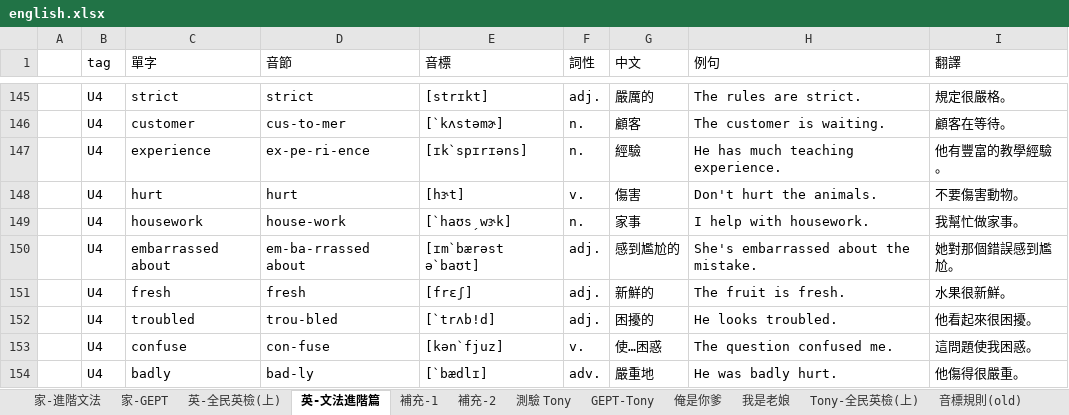
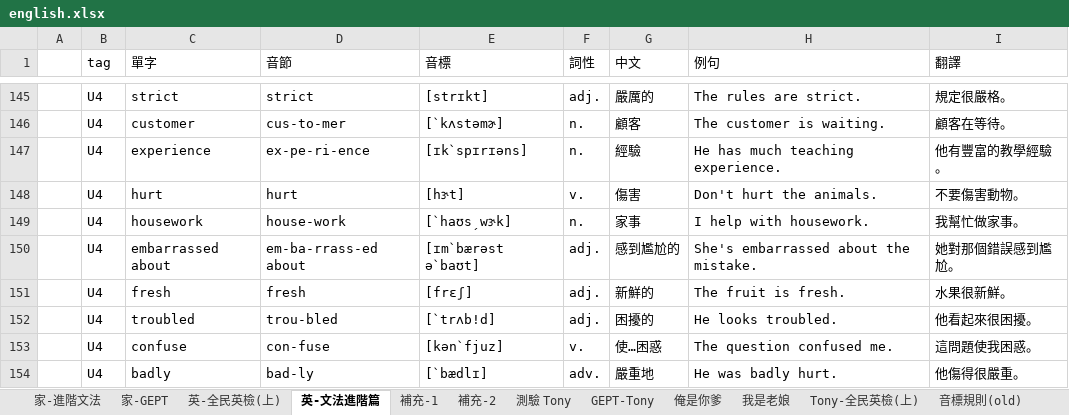
Before and after one commit to bwm0822/study, an Excel workbook: docs/english.xlsx, sheet 英-文法進階篇, drawn as a sheet; only a part is shown, gaps mark what is left out; values as stored, in another font and other column widths than the file's, no borders; the diff names each change by its address in the sheet, - before the commit and + after, or states it on an @@ line.

Commit message:
Annotate syllable split for embarrassed about

```diff
--- a/docs/english.xlsx (sheet 英-文法進階篇)
+++ b/docs/english.xlsx (sheet 英-文法進階篇)
-D150 (音節): em-ba-rrassed about
+D150 (音節): em-ba-rrass-ed about
```
Also changed, not shown: 1 other file.
